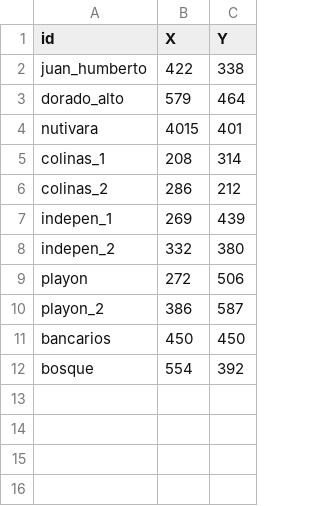
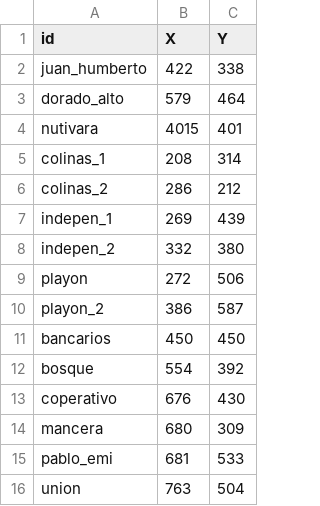
Before and after one commit to JhonSebastian/rutas, a CSV file: nodos.csv, drawn as a sheet; the diff names each change by its address in the sheet, - before the commit and + after, or states it on an @@ line.

Commit message:
Update nodos.csv

```diff
--- a/nodos.csv
+++ b/nodos.csv
+row 13: coperativo | 676 | 430
+row 14: mancera | 680 | 309
+row 15: pablo_emi | 681 | 533
+row 16: union | 763 | 504
```
